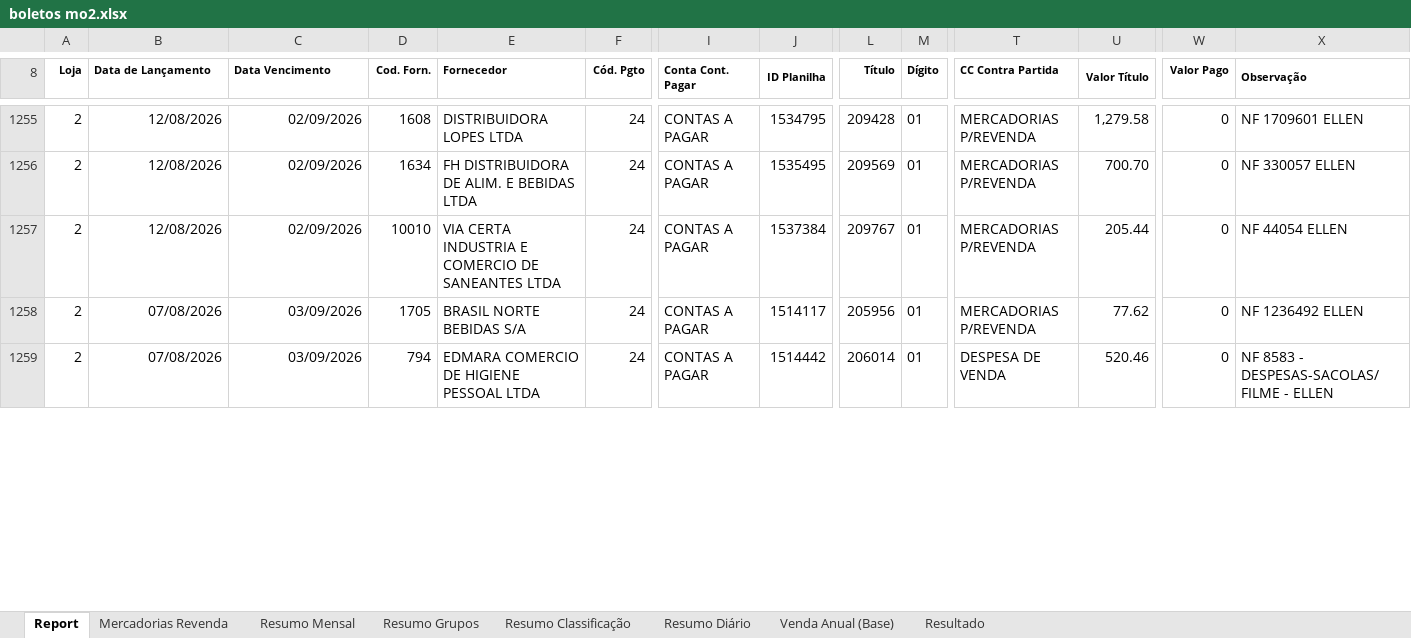
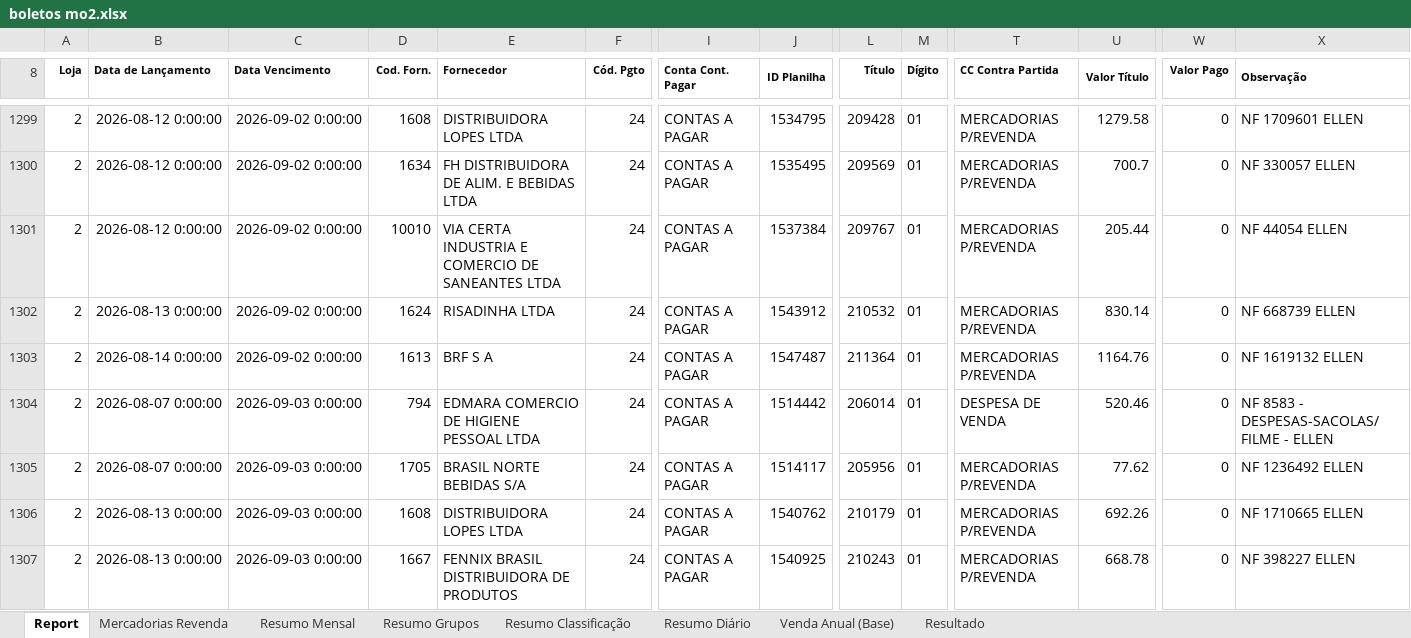
Before and after one commit to neilianesilva2408-collab/boletos---mercadinho, an Excel workbook: boletos mo2.xlsx, sheet Report, drawn as a sheet; only a part is shown, gaps mark what is left out; values as stored, in another font and other column widths than the file's, no borders; addresses are those after the commit; rows hold the shown columns only; the diff covers the shown part only; the diff names each change by its address in the sheet, - before the commit and + after, or states it on an @@ line.

```diff
--- a/boletos mo2.xlsx (sheet Report)
+++ b/boletos mo2.xlsx (sheet Report)
-B1299:B1301 (Data de Lançamento): 12/08/2026
+B1299:B1301 (Data de Lançamento): 2026-08-12 0:00:00
-C1299:C1301 (Data Vencimento): 02/09/2026
+C1299:C1301 (Data Vencimento): 2026-09-02 0:00:00
-U1299 (Valor Título): 1,279.58
+U1299 (Valor Título): 1279.58
-U1300 (Valor Título): 700.70
+U1300 (Valor Título): 700.7
-B1302 (Data de Lançamento): 07/08/2026
+B1302 (Data de Lançamento): 2026-08-13 0:00:00
-C1302 (Data Vencimento): 03/09/2026
+C1302 (Data Vencimento): 2026-09-02 0:00:00
-D1302 (Cod. Forn.): 1705
+D1302 (Cod. Forn.): 1624
-E1302 (Fornecedor): BRASIL NORTE BEBIDAS S/A
+E1302 (Fornecedor): RISADINHA LTDA
-J1302 (ID Planilha): 1514117
+J1302 (ID Planilha): 1543912
-L1302 (Título): 205956
+L1302 (Título): 210532
-U1302 (Valor Título): 77.62
+U1302 (Valor Título): 830.14
-X1302 (Observação): NF 1236492 ELLEN
+X1302 (Observação): NF 668739 ELLEN
+row 1303: 2 | 2026-08-14 0:00:00 | 2026-09-02 0:00:00 | 1613 | BRF S A | 24 | CONTAS A PAGAR | 1547487 | 211364 | 01 | MERCADORIAS P/REVENDA | 1164.76 | 0 | NF 1619132 ELLEN
-B1304 (Data de Lançamento): 07/08/2026
+B1304 (Data de Lançamento): 2026-08-07 0:00:00
-C1304 (Data Vencimento): 03/09/2026
+C1304 (Data Vencimento): 2026-09-03 0:00:00
+row 1305: 2 | 2026-08-07 0:00:00 | 2026-09-03 0:00:00 | 1705 | BRASIL NORTE BEBIDAS S/A | 24 | CONTAS A PAGAR | 1514117 | 205956 | 01 | MERCADORIAS P/REVENDA | 77.62 | 0 | NF 1236492 ELLEN
+row 1306: 2 | 2026-08-13 0:00:00 | 2026-09-03 0:00:00 | 1608 | DISTRIBUIDORA LOPES LTDA | 24 | CONTAS A PAGAR | 1540762 | 210179 | 01 | MERCADORIAS P/REVENDA | 692.26 | 0 | NF 1710665 ELLEN
+row 1307: 2 | 2026-08-13 0:00:00 | 2026-09-03 0:00:00 | 1667 | FENNIX BRASIL DISTRIBUIDORA DE PRODUTOS | 24 | CONTAS A PAGAR | 1540925 | 210243 | 01 | MERCADORIAS P/REVENDA | 668.78 | 0 | NF 398227 ELLEN
```
Also changed, not shown: 64 added rows, 1 removed row, 15 moved rows and 187 edited cells elsewhere in this sheet, sheet Mercadorias Revenda, sheet Resumo Diário, sheet Resumo Classificação, sheet Resumo Grupos, sheet Resumo Mensal, sheet Resultado, formulas that keep their value, boletos mo1.xlsx, boletos mo4.xlsx, 1 other file.
